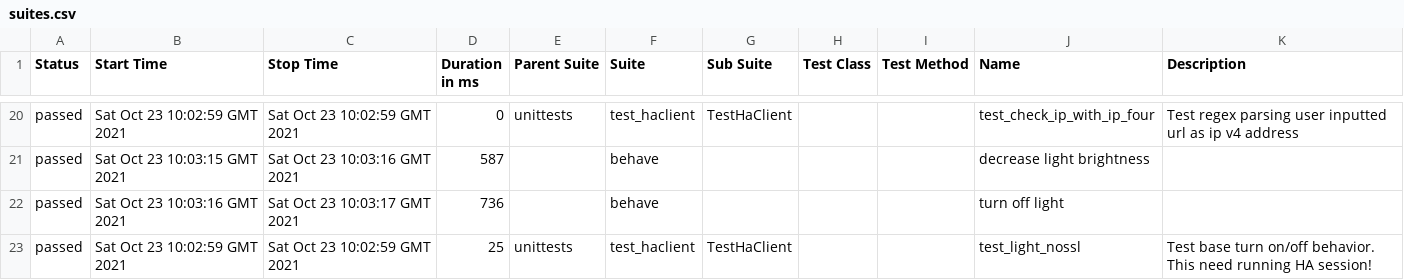
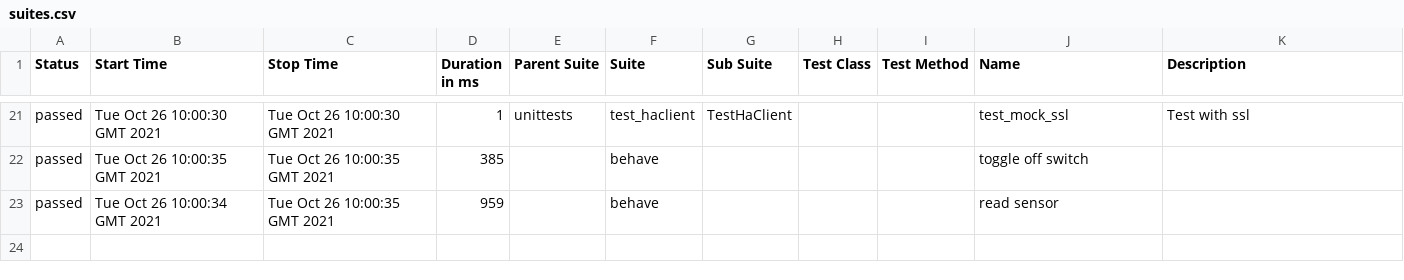
Before and after one commit to Ulferno/skill-homeassistant, a CSV file: 247/data/suites.csv, drawn as a sheet; only a part is shown, gaps mark what is left out; the diff covers the shown part only.

```diff
--- a/247/data/suites.csv
+++ b/247/data/suites.csv
@@ -20,6 +23,3 @@
-"passed","Sat Oct 23 10:02:59 GMT 2021","Sat Oct 23 10:02:59 GMT 2021","0","unittests","test_haclient","TestHaClient","","","test_check_ip_with_ip_four","Test regex parsing user inputted url as ip v4 address"
-"passed","Sat Oct 23 10:03:15 GMT 2021","Sat Oct 23 10:03:16 GMT 2021","587","","behave","","","","decrease light brightness",""
-"passed","Sat Oct 23 10:03:16 GMT 2021","Sat Oct 23 10:03:17 GMT 2021","736","","behave","","","","turn off light",""
-"passed","Sat Oct 23 10:02:59 GMT 2021","Sat Oct 23 10:02:59 GMT 2021","25","unittests","test_haclient","TestHaClient","","","test_light_nossl","Test base turn on/off behavior.
-         This need running HA session!
-        "
+"passed","Tue Oct 26 10:00:30 GMT 2021","Tue Oct 26 10:00:30 GMT 2021","1","unittests","test_haclient","TestHaClient","","","test_mock_ssl","Test with ssl"
+"passed","Tue Oct 26 10:00:35 GMT 2021","Tue Oct 26 10:00:35 GMT 2021","385","","behave","","","","toggle off switch",""
+"passed","Tue Oct 26 10:00:34 GMT 2021","Tue Oct 26 10:00:35 GMT 2021","959","","behave","","","","read sensor",""
```
Also changed, not shown: 5 added rows, 4 removed rows and 52 edited cells elsewhere in this file, 247/data/behaviors.csv, 41 other files.
